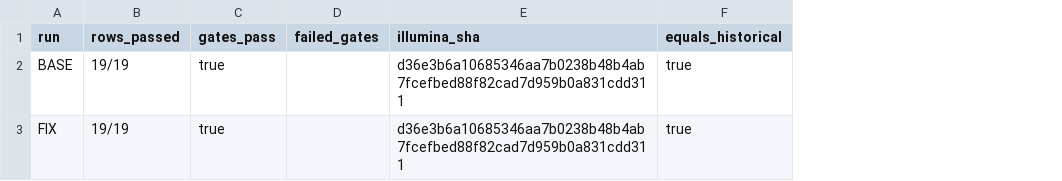
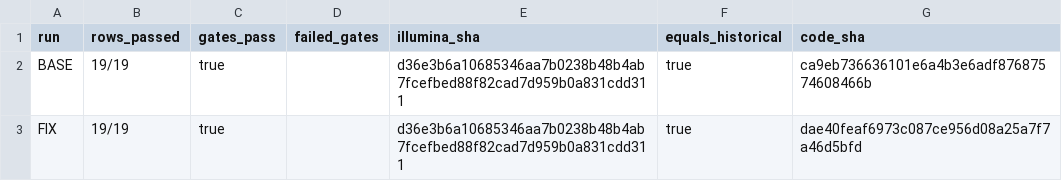
Before and after one commit to cjprybol/Mycelia, a CSV file: benchmarking/results/td2rxh-evidence/td4mbg-27435671-27435672/analysis/td4mbg_oracle.csv, drawn as a sheet; the diff names each change by its address in the sheet, - before the commit and + after, or states it on an @@ line.

Commit message:
fix(review): validate oracle, inputs and read integrity; add replicate
Round-1 review of the BASE vs FIX analysis (six lenses, 0 Critical). The
convergent Important findings, landed together:

- Oracle control was weak (code, tests, comments, silent-failure): the
  19-row count was defined but unused, a truncated file passed G0c, and
  nothing tied an oracle file to its commit. Now exactly 19 rows, 18 gate
  rows, a closed severity and passed vocabulary, and a sibling run manifest
  naming the expected commit, the shared manifest digest and a clean tree.
- BASE-side guards survived their own mutation (code, tests): new cases fail
  a BASE label, BASE completeness and a BASE oracle gate, plus every output
  column of G0a in every cell, each 2000 bp G0b cell, an on-disk-only
  difference, an overshoot past zero, and the choice of gated cell.
- Operator input (code, silent-failure): heads and manifest must be 12
  lowercase hex, and BASE and FIX may not share a commit or a directory, so
  a typo is an error rather than a confident VOID or REFUTED.
- report.md truncated the G0 table at 50 rows and printed Ints and Bools as
  floats (td2rxh's _fmt(::Real) shadowed ours); both fixed.
- Wall time per read is confounded with node placement; now stated as such.

Single-reviewer Importants: the historical prewiring-sha row is no longer
gated (amendment 4 reports it); td2rxh amendment-3 read-integrity checks
are applied; the figure carries the verdict and an unclipped caption; the
README discloses that the pre-registration is held off-repo and how "19/19"
is read.

Re-running the revised script on the committed inputs reproduces the
original verdict and every G0, G2, descriptive and context output byte for
byte. Also adds the BASE-vs-BASE replicate (seeds 2, 10): illumina
reproduces 12/12, nanopore differs in 3/12 rows, so exact-identity G0b
cannot hold as designed and the VOID stands.

Self-pass: 116/116 tests on a Lawrencium compute node; 32 mutants (one per
new guard and per review survivor), 31 caught. The survivor is the
same-oracle-file check, which the provenance check always pre-empts; it is
labelled defence in depth in source.

```diff
--- a/benchmarking/results/td2rxh-evidence/td4mbg-27435671-27435672/analysis/td4mbg_oracle.csv
+++ b/benchmarking/results/td2rxh-evidence/td4mbg-27435671-27435672/analysis/td4mbg_oracle.csv
+column G (code_sha), rows 2-3: ca9eb736636101e6a4b3e6adf87687574608466b | dae40feaf6973c087ce956d08a25a7f7a46d5bfd
```
Also changed, not shown: 15 other files.
